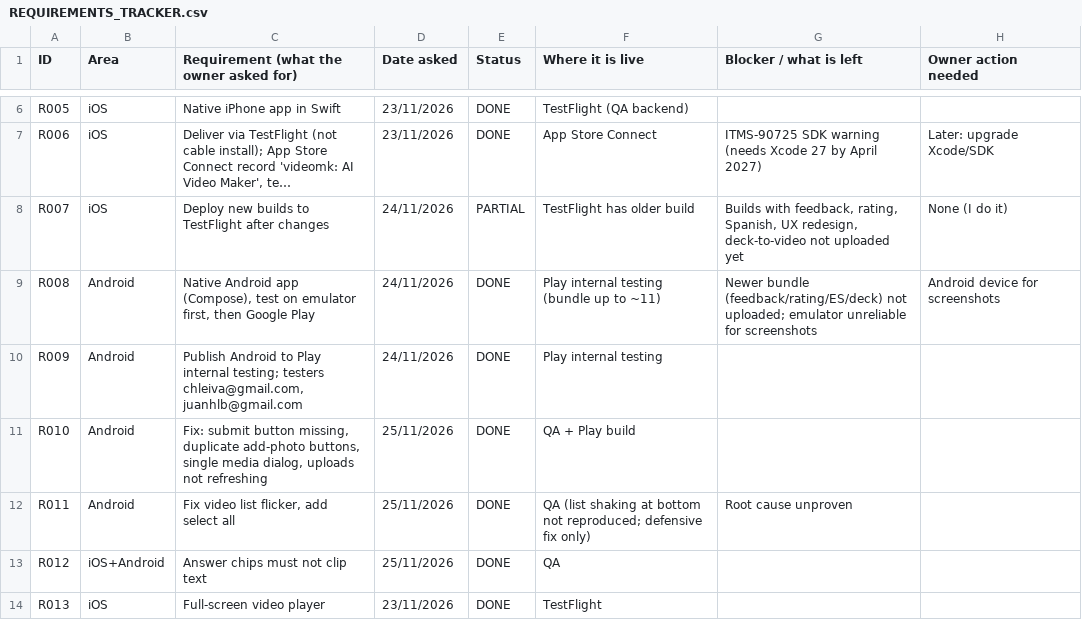
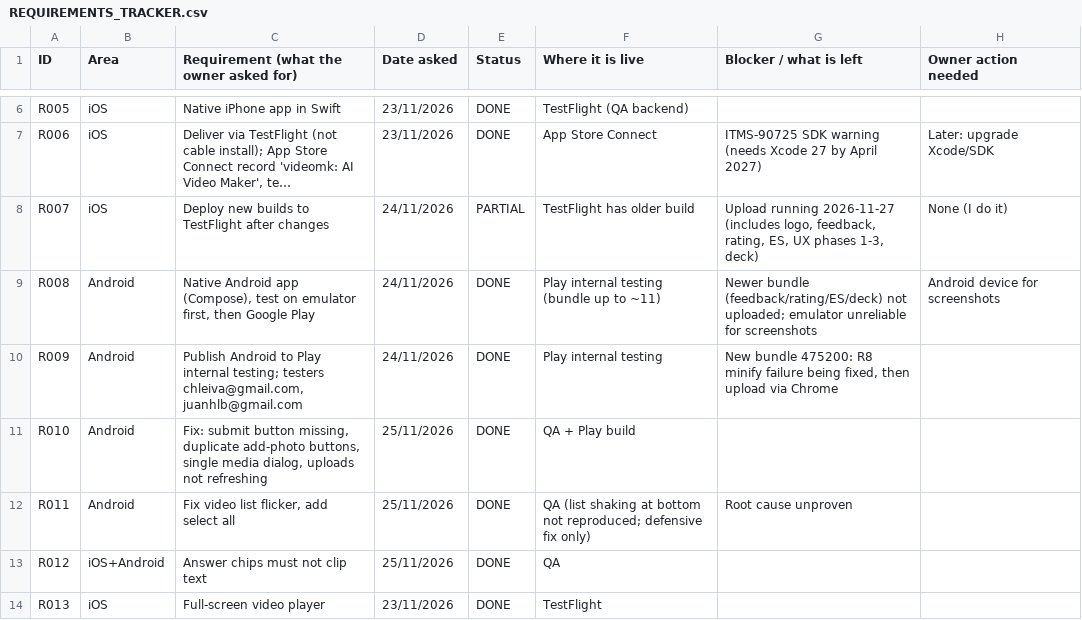
Before and after one commit to chleiva/videomk, a CSV file: docs/REQUIREMENTS_TRACKER.csv, drawn as a sheet; only a part is shown, gaps mark what is left out; long unchanged cells end in …; the diff covers the shown part only; the diff names each change by its address in the sheet, - before the commit and + after, or states it on an @@ line.

```diff
--- a/docs/REQUIREMENTS_TRACKER.csv
+++ b/docs/REQUIREMENTS_TRACKER.csv
-G8 (Blocker / what is left): Builds with feedback, rating, Spanish, UX redesign, deck-to-video not uploaded yet
+G8 (Blocker / what is left): Upload running 2026-11-27 (includes logo, feedback, rating, ES, UX phases 1-3, deck)
-G10 (Blocker / what is left): (empty)
+G10 (Blocker / what is left): New bundle 475200: R8 minify failure being fixed, then upload via Chrome
```
Also changed, not shown: 8 added rows and 9 edited cells elsewhere in this file.
